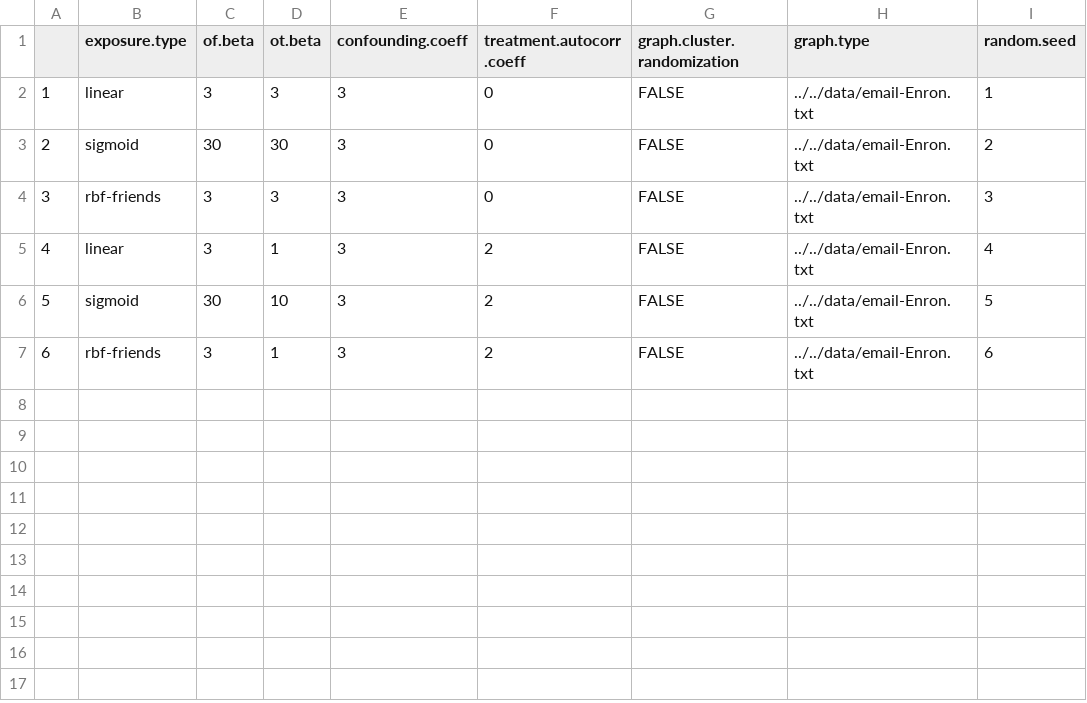
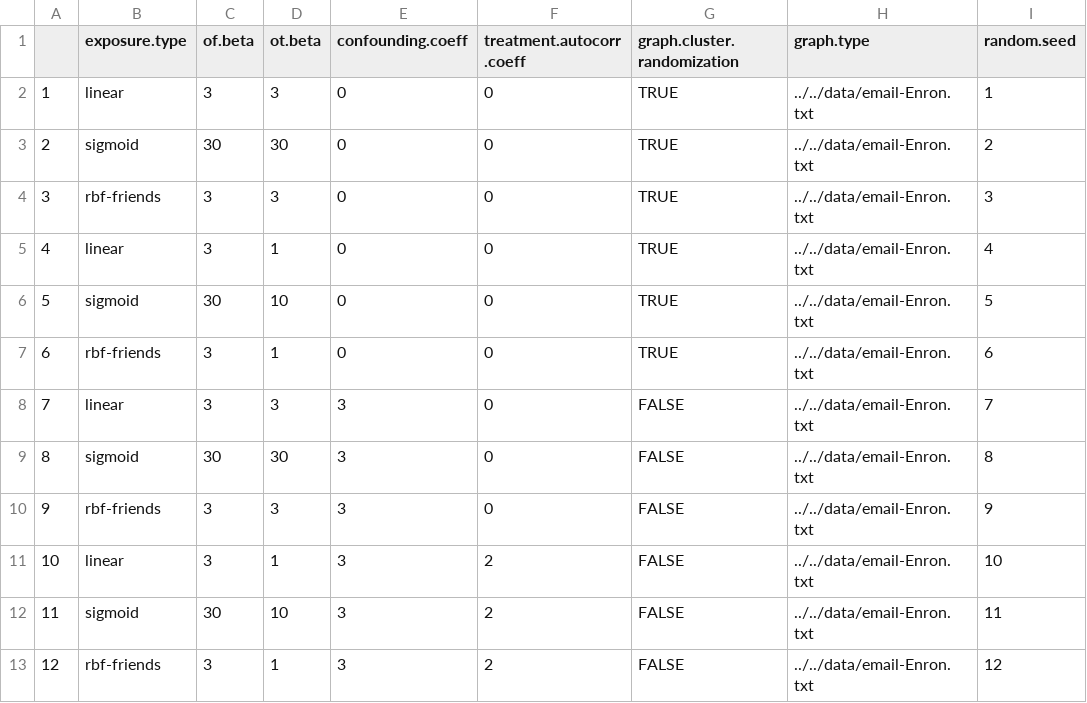
Before and after one commit to darbour/RelationalAdjustment, a CSV file: experiments/all_configurations_rw.csv, drawn as a sheet; addresses are those after the commit; the diff names each change by its address in the sheet, - before the commit and + after, or states it on an @@ line.

Commit message:
All configurations, GC and otherwise

```diff
--- a/experiments/all_configurations_rw.csv
+++ b/experiments/all_configurations_rw.csv
+row 2: 1 | linear | 3 | 3 | 0 | 0 | TRUE | ../../data/email-Enron.txt | 1
+row 3: 2 | sigmoid | 30 | 30 | 0 | 0 | TRUE | ../../data/email-Enron.txt | 2
+row 4: 3 | rbf-friends | 3 | 3 | 0 | 0 | TRUE | ../../data/email-Enron.txt | 3
+row 5: 4 | linear | 3 | 1 | 0 | 0 | TRUE | ../../data/email-Enron.txt | 4
+row 6: 5 | sigmoid | 30 | 10 | 0 | 0 | TRUE | ../../data/email-Enron.txt | 5
+row 7: 6 | rbf-friends | 3 | 1 | 0 | 0 | TRUE | ../../data/email-Enron.txt | 6
@@ column A renumbered from row 8 down @@
-I8 (random.seed): 1
+I8 (random.seed): 7
-I9 (random.seed): 2
+I9 (random.seed): 8
-I10 (random.seed): 3
+I10 (random.seed): 9
-I11 (random.seed): 4
+I11 (random.seed): 10
-I12 (random.seed): 5
+I12 (random.seed): 11
-I13 (random.seed): 6
+I13 (random.seed): 12
```
